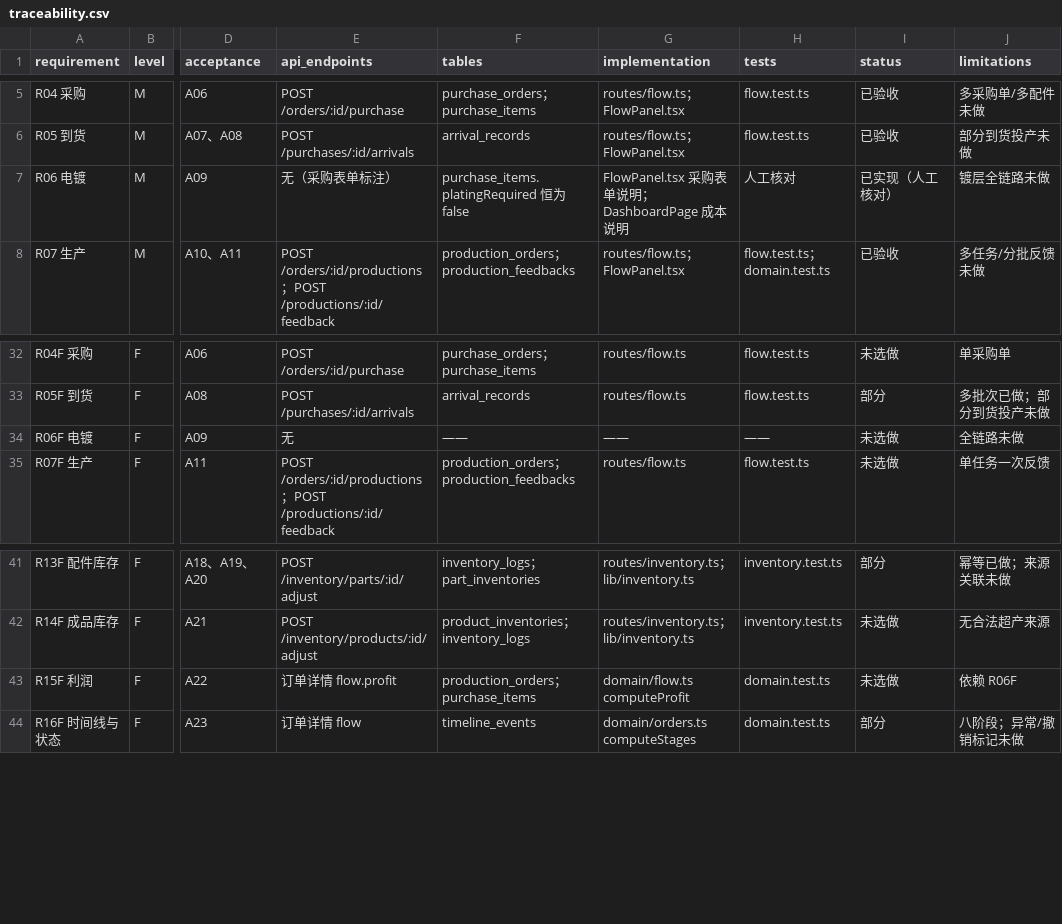
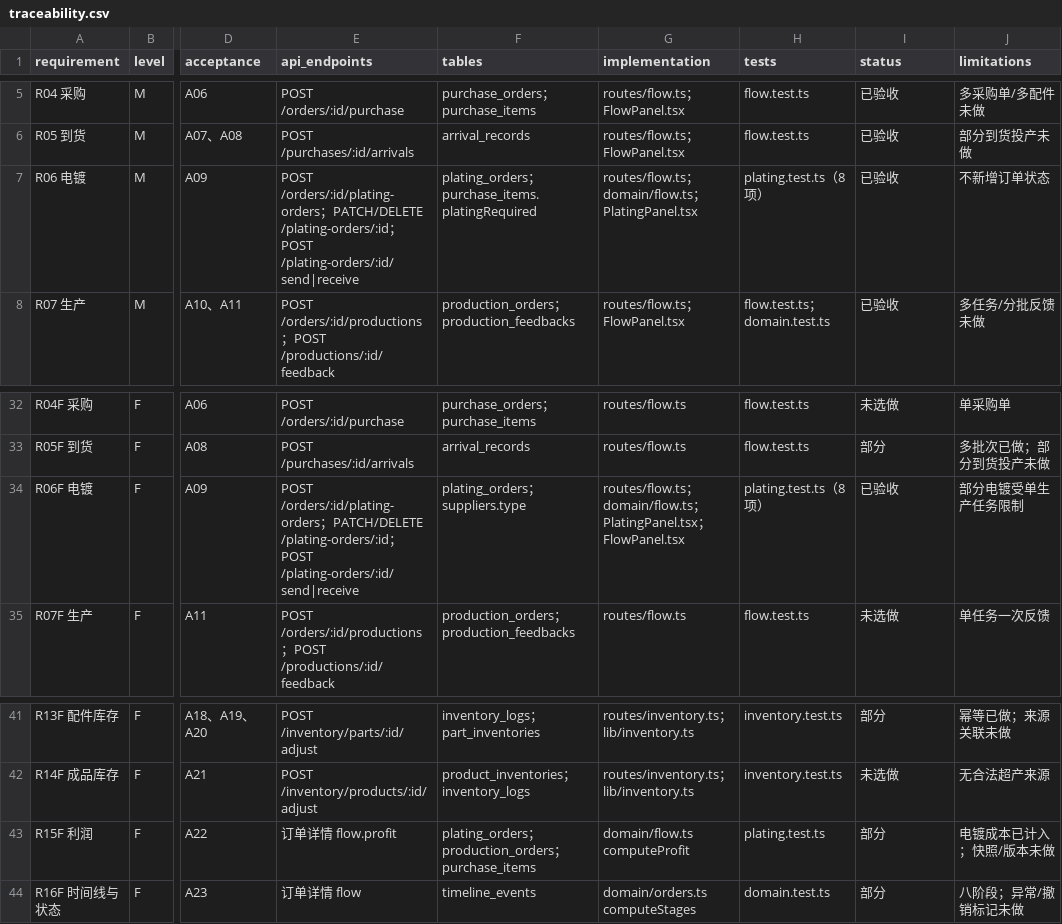
Before and after one commit to yanyun340/XUZAO-FACTORY, a CSV file: docs/traceability.csv, drawn as a sheet; only a part is shown, gaps mark what is left out; the diff names each change by its address in the sheet, - before the commit and + after, or states it on an @@ line.

Commit message:
feat(plating): R06F 电镀外协全链路
- 电镀单：建单/改删/发送/收货、整件计价、发送后锁定
- 生产闸门：未收货或数量超过已收电镀量时拒绝
- 利润与看板计入已收电镀成本
- 物流待办新增发送/收货电镀动作
- 质检整批校验：少检返回 QC_INSPECTION_INCOMPLETE
- 工艺单价开关补齐 Idempotency-Key
- 测试 15 文件 / 122 用例通过

```diff
--- a/docs/traceability.csv
+++ b/docs/traceability.csv
-E7 (api_endpoints): 无（采购表单标注）
+E7 (api_endpoints): POST /orders/:id/plating-orders；PATCH/DELETE /plating-orders/:id；POST /plating-orders/:id/send|receive
-F7 (tables): purchase_items.platingRequired 恒为 false
+F7 (tables): plating_orders；purchase_items.platingRequired
-G7 (implementation): FlowPanel.tsx 采购表单说明；DashboardPage 成本说明
+G7 (implementation): routes/flow.ts；domain/flow.ts；PlatingPanel.tsx
-H7 (tests): 人工核对
+H7 (tests): plating.test.ts（8 项）
-I7 (status): 已实现（人工核对）
+I7 (status): 已验收
-J7 (limitations): 镀层全链路未做
+J7 (limitations): 不新增订单状态
-E34 (api_endpoints): 无
+E34 (api_endpoints): POST /orders/:id/plating-orders；PATCH/DELETE /plating-orders/:id；POST /plating-orders/:id/send|receive
-F34 (tables): ——
+F34 (tables): plating_orders；suppliers.type
-G34 (implementation): ——
+G34 (implementation): routes/flow.ts；domain/flow.ts；PlatingPanel.tsx；FlowPanel.tsx
-H34 (tests): ——
+H34 (tests): plating.test.ts（8 项）
-I34 (status): 未选做
+I34 (status): 已验收
-J34 (limitations): 全链路未做
+J34 (limitations): 部分电镀受单生产任务限制
-F43 (tables): production_orders；purchase_items
+F43 (tables): plating_orders；production_orders；purchase_items
-H43 (tests): domain.test.ts
+H43 (tests): plating.test.ts
-I43 (status): 未选做
+I43 (status): 部分
-J43 (limitations): 依赖 R06F
+J43 (limitations): 电镀成本已计入；快照/版本未做
```
Also changed, not shown: 51 other files.
